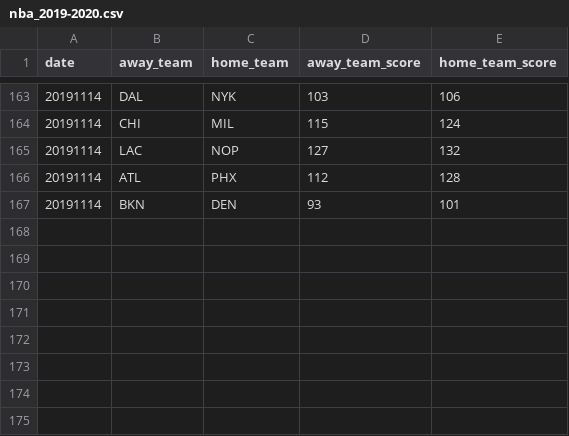
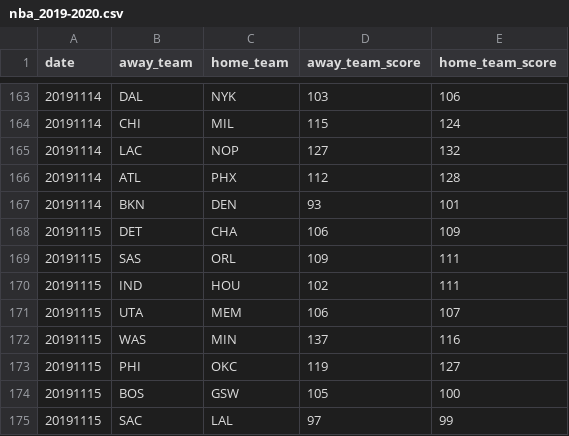
Before and after one commit to shawenyao/Who-is-number-1, a CSV file: data/nba_2019-2020.csv, drawn as a sheet; only a part is shown, gaps mark what is left out.

```diff
--- a/data/nba_2019-2020.csv
+++ b/data/nba_2019-2020.csv
@@ -167 +167,9 @@ date,away_team,home_team,away_team_score,home_team_score
 20191114,BKN,DEN,93,101
+20191115,DET,CHA,106,109
+20191115,SAS,ORL,109,111
+20191115,IND,HOU,102,111
+20191115,UTA,MEM,106,107
+20191115,WAS,MIN,137,116
+20191115,PHI,OKC,119,127
+20191115,BOS,GSW,105,100
+20191115,SAC,LAL,97,99
```
Also changed, not shown: 2 other files.
